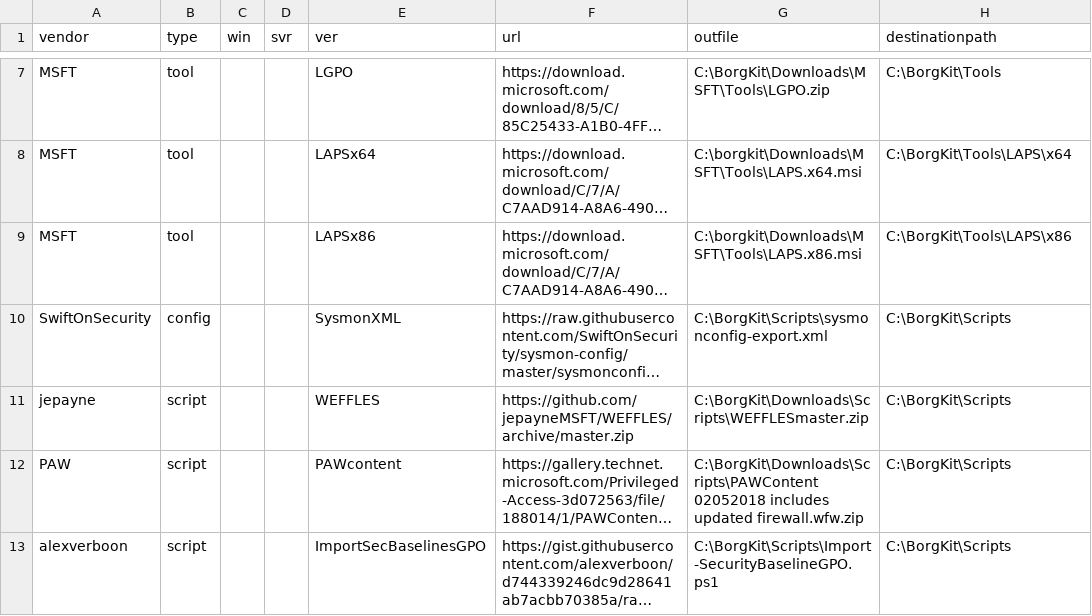
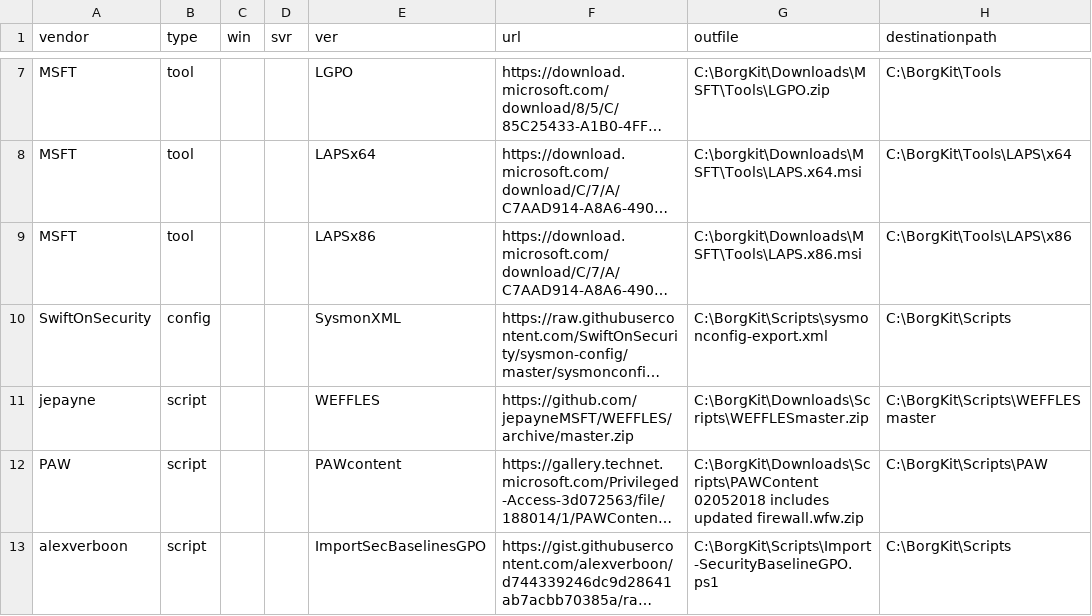
Before and after one commit to tanktopSecurity/BorgKit, a CSV file: 1909.csv, drawn as a sheet; only a part is shown, gaps mark what is left out; long unchanged cells end in …; the diff names each change by its address in the sheet, - before the commit and + after, or states it on an @@ line.

Commit message:
Update 1909.csv

```diff
--- a/1909.csv
+++ b/1909.csv
-H11 (destinationpath): C:\BorgKit\Scripts
+H11 (destinationpath): C:\BorgKit\Scripts\WEFFLESmaster
-H12 (destinationpath): C:\BorgKit\Scripts
+H12 (destinationpath): C:\BorgKit\Scripts\PAW
```
